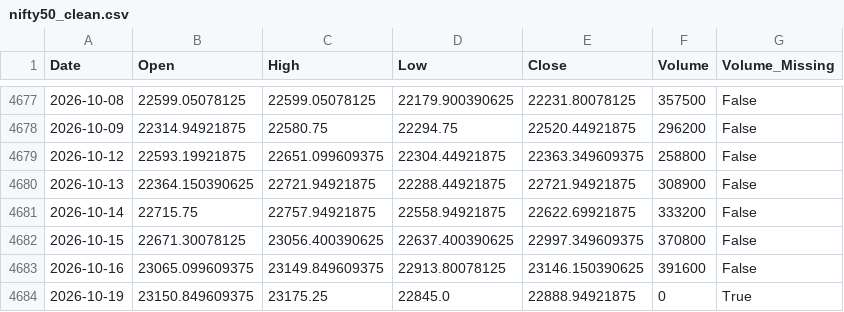
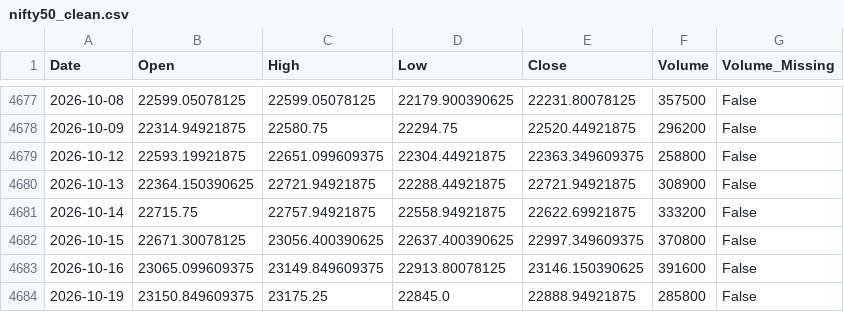
Before and after one commit to Abhi-Tech-Sys/market-intelligence-project, a CSV file: backend/data/processed/nifty50_clean.csv, drawn as a sheet; only a part is shown, gaps mark what is left out.

```diff
--- a/backend/data/processed/nifty50_clean.csv
+++ b/backend/data/processed/nifty50_clean.csv
@@ -4683,2 +4683,2 @@ Date,Open,High,Low,Close,Volume,Volume_Missing
 2026-10-16,23065.099609375,23149.849609375,22913.80078125,23146.150390625,391600,False
-2026-10-19,23150.849609375,23175.25,22845.0,22888.94921875,0,True
+2026-10-19,23150.849609375,23175.25,22845.0,22888.94921875,285800,False
```
Also changed, not shown: backend/data/raw/nifty50_yahoo_raw.csv.
